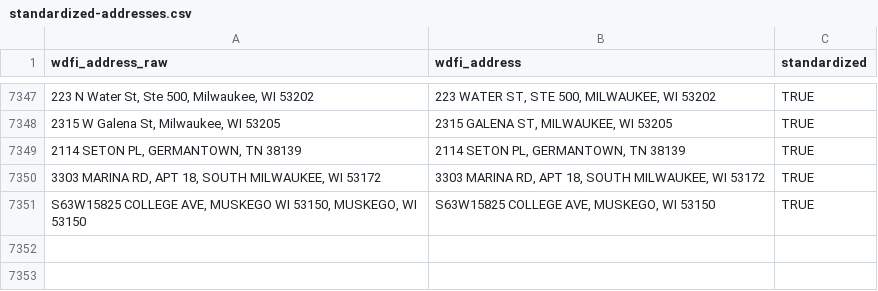
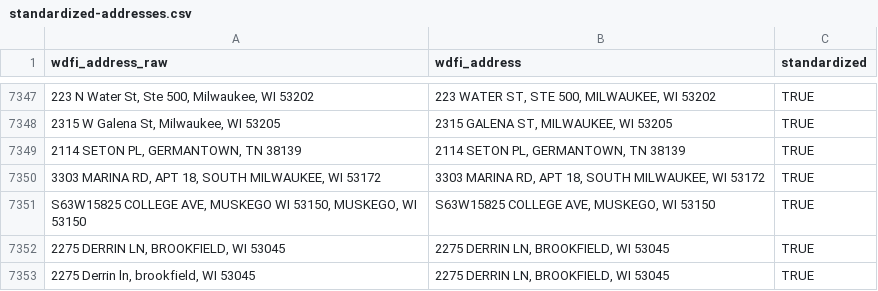
Before and after one commit to jdjohn215/mke-owner-networks, a CSV file: data/wdfi/standardized-addresses.csv, drawn as a sheet; only a part is shown, gaps mark what is left out.

```diff
--- a/data/wdfi/standardized-addresses.csv
+++ b/data/wdfi/standardized-addresses.csv
@@ -7351 +7351,3 @@ wdfi_address_raw,wdfi_address,standardized
 "S63W15825 COLLEGE AVE, MUSKEGO WI 53150, MUSKEGO, WI 53150","S63W15825 COLLEGE AVE, MUSKEGO, WI 53150",TRUE
+"2275 DERRIN LN, BROOKFIELD, WI 53045","2275 DERRIN LN, BROOKFIELD, WI 53045",TRUE
+"2275 Derrin ln, brookfield, WI 53045","2275 DERRIN LN, BROOKFIELD, WI 53045",TRUE
```
Also changed, not shown: data/final-output/overall-summary-stats.csv, 42 other files.
